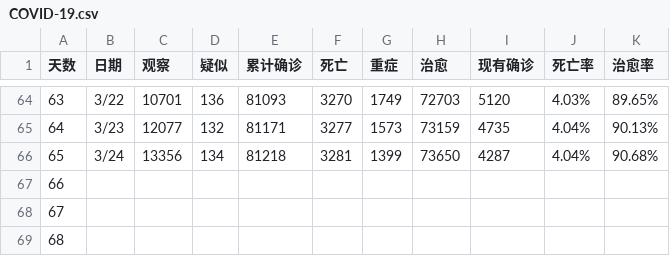
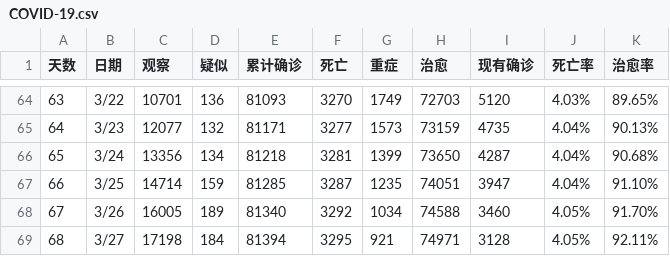
Before and after one commit to imcort/COVID-19_CSVData, a CSV file: COVID-19.csv, drawn as a sheet; only a part is shown, gaps mark what is left out; the diff covers the shown part only.

```diff
--- a/COVID-19.csv
+++ b/COVID-19.csv
@@ -66,4 +66,4 @@
 65,3/24,13356 ,134 ,81218 ,3281 ,1399 ,73650 ,4287 ,4.04%,90.68%
-66,,,,,,,,,,
-67,,,,,,,,,,
-68,,,,,,,,,,
+66,3/25,14714 ,159 ,81285 ,3287 ,1235 ,74051 ,3947 ,4.04%,91.10%
+67,3/26,16005 ,189 ,81340 ,3292 ,1034 ,74588 ,3460 ,4.05%,91.70%
+68,3/27,17198 ,184 ,81394 ,3295 ,921 ,74971 ,3128 ,4.05%,92.11%
```
Also changed, not shown: 30 edited cells elsewhere in this file, 1 other file.
